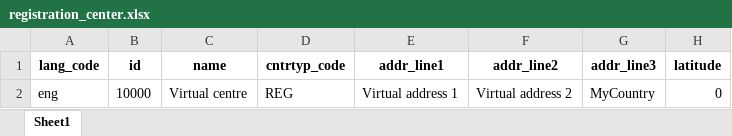
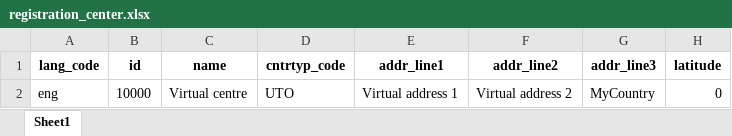
Before and after one commit to barnaby-twyford/mosip-data, an Excel workbook: mosip_master/xlsx/registration_center.xlsx, sheet Sheet1, drawn as a sheet; only a part is shown; values as stored, in another font and other column widths than the file's, no borders; the diff names each change by its address in the sheet, - before the commit and + after, or states it on an @@ line.

```diff
--- a/mosip_master/xlsx/registration_center.xlsx (sheet Sheet1)
+++ b/mosip_master/xlsx/registration_center.xlsx (sheet Sheet1)
-D2 (cntrtyp_code): REG
+D2 (cntrtyp_code): UTO
```
Also changed, not shown: mosip_master/xlsx/zone.xlsx, 2 other files.
